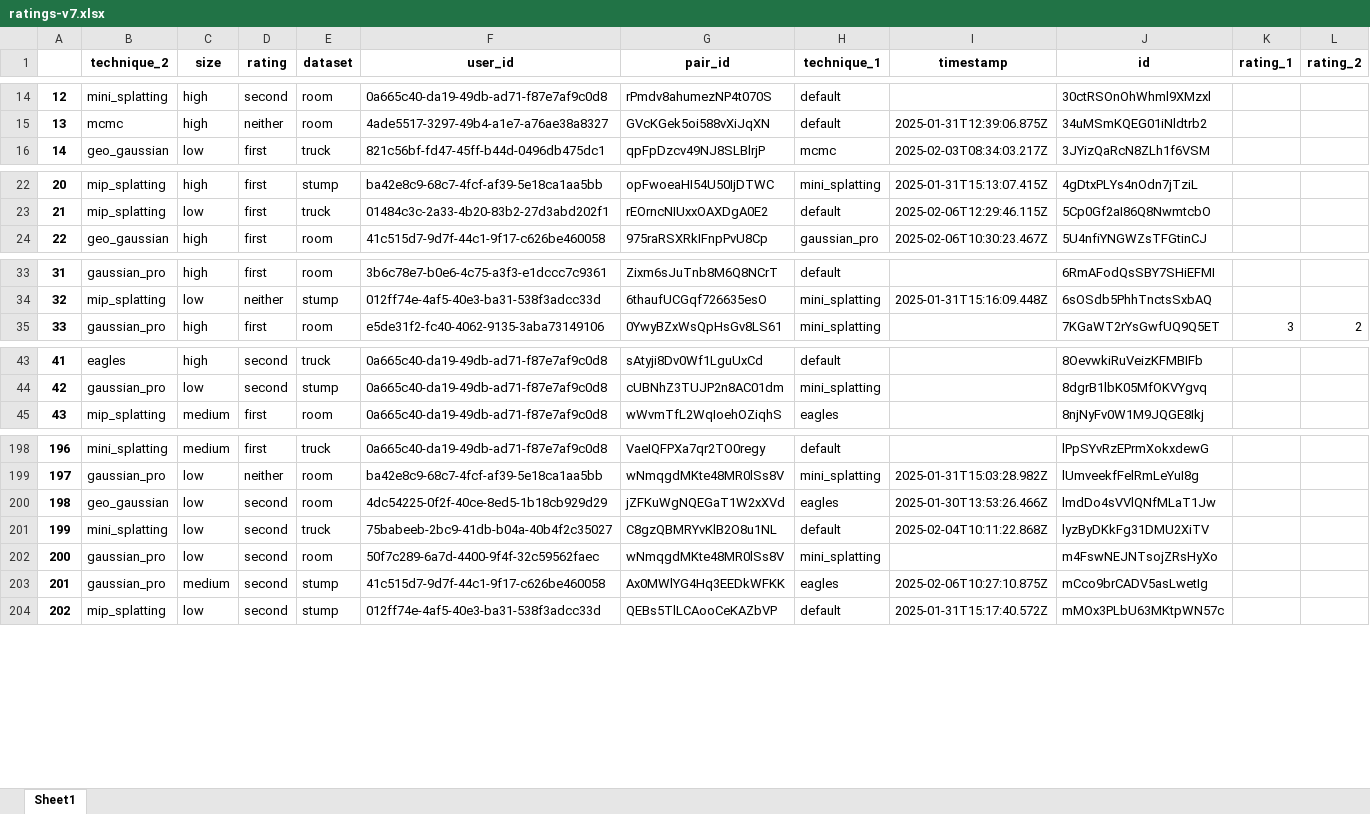
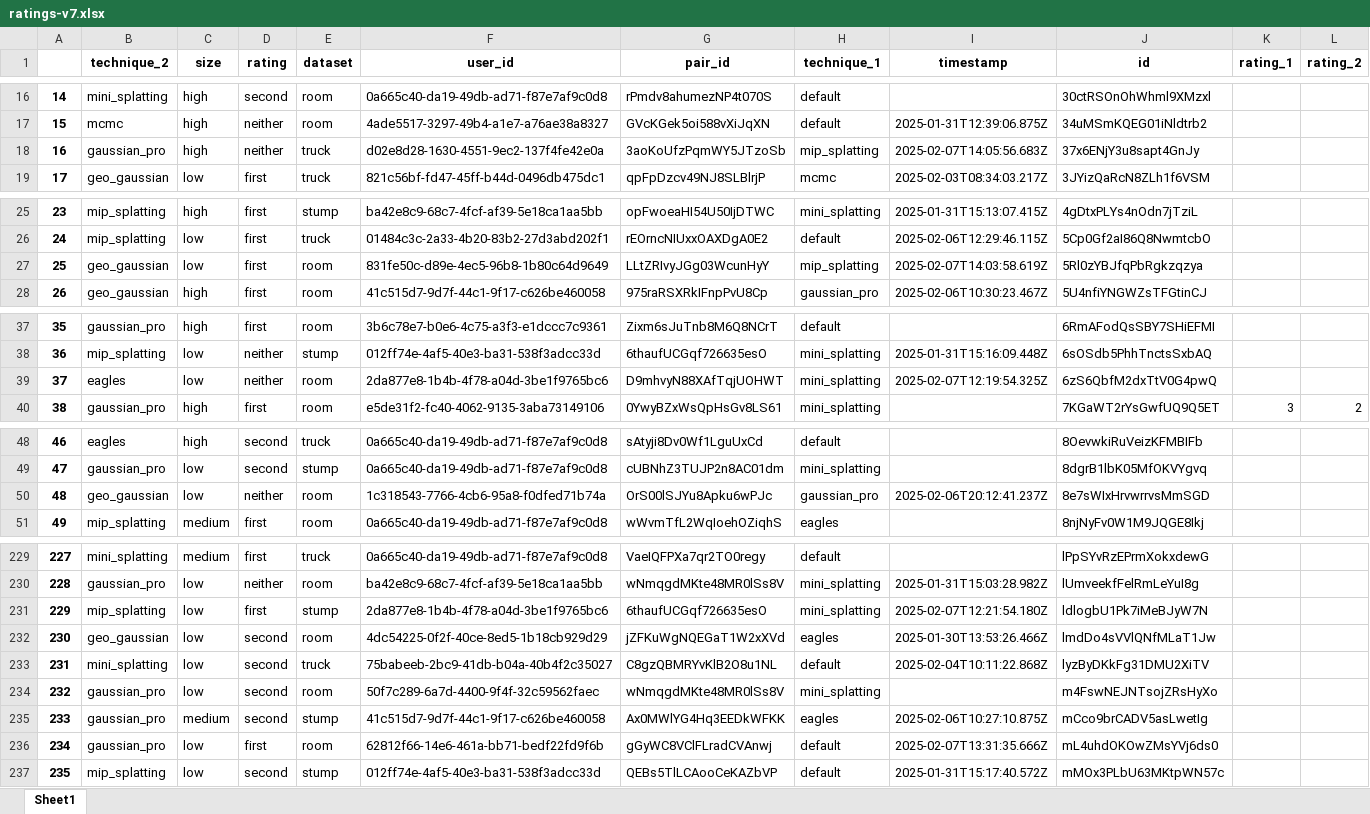
Before and after one commit to PaulErpen/eval-viewer, an Excel workbook: scripts/report/ratings-v7.xlsx, sheet Sheet1, drawn as a sheet; only a part is shown, gaps mark what is left out; values as stored, in another font and other column widths than the file's, no borders; the diff covers the shown part only; the diff names each change by its address in the sheet, - before the commit and + after, or states it on an @@ line.

```diff
--- a/scripts/report/ratings-v7.xlsx (sheet Sheet1)
+++ b/scripts/report/ratings-v7.xlsx (sheet Sheet1)
@@ column A renumbered from row 4 down @@
+row 18: 16 | gaussian_pro | high | neither | truck | d02e8d28-1630-4551-9ec2-137f4fe42e0a | 3aoKoUfzPqmWY5JTzoSb | mip_splatting | 2025-02-07T14:05:56.683Z | 37x6ENjY3u8sapt4GnJy
+row 27: 25 | geo_gaussian | low | first | room | 831fe50c-d89e-4ec5-96b8-1b80c64d9649 | LLtZRIvyJGg03WcunHyY | mip_splatting | 2025-02-07T14:03:58.619Z | 5Rl0zYBJfqPbRgkzqzya
+row 39: 37 | eagles | low | neither | room | 2da877e8-1b4b-4f78-a04d-3be1f9765bc6 | D9mhvyN88XAfTqjUOHWT | mini_splatting | 2025-02-07T12:19:54.325Z | 6zS6QbfM2dxTtV0G4pwQ
+row 50: 48 | geo_gaussian | low | neither | room | 1c318543-7766-4cb6-95a8-f0dfed71b74a | OrS00lSJYu8Apku6wPJc | gaussian_pro | 2025-02-06T20:12:41.237Z | 8e7sWIxHrvwrrvsMmSGD
+row 231: 229 | mip_splatting | low | first | stump | 2da877e8-1b4b-4f78-a04d-3be1f9765bc6 | 6thaufUCGqf726635esO | mini_splatting | 2025-02-07T12:21:54.180Z | ldlogbU1Pk7iMeBJyW7N
+row 236: 234 | gaussian_pro | low | first | room | 62812f66-14e6-461a-bb71-bedf22fd9f6b | gGyWC8VClFLradCVAnwj | default | 2025-02-07T13:31:35.666Z | mL4uhdOKOwZMsYVj6ds0
```
Also changed, not shown: 36 added rows elsewhere in this sheet, scripts/report/jod.xlsx, scripts/report/pairs-v7.xlsx, 1 other file.
